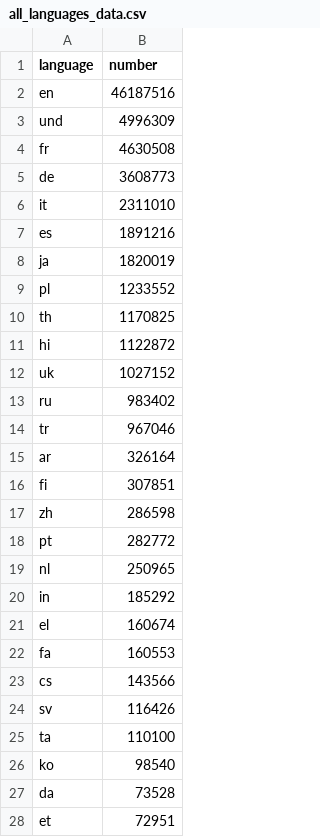
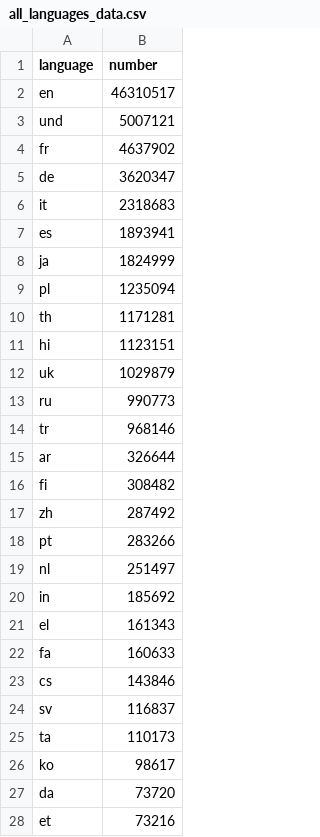
Before and after one commit to alexdrk14/RussiaUkraineWar, a CSV file: data/all_languages_data.csv, drawn as a sheet; only a part is shown; the diff covers the shown part only.

```diff
--- a/data/all_languages_data.csv
+++ b/data/all_languages_data.csv
@@ -1,28 +1,28 @@
 language,number
-en,46187516
-und,4996309
-fr,4630508
-de,3608773
-it,2311010
-es,1891216
-ja,1820019
-pl,1233552
-th,1170825
-hi,1122872
-uk,1027152
-ru,983402
-tr,967046
-ar,326164
-fi,307851
-zh,286598
-pt,282772
-nl,250965
-in,185292
-el,160674
-fa,160553
-cs,143566
-sv,116426
-ta,110100
-ko,98540
-da,73528
-et,72951
+en,46310517
+und,5007121
+fr,4637902
+de,3620347
+it,2318683
+es,1893941
+ja,1824999
+pl,1235094
+th,1171281
+hi,1123151
+uk,1029879
+ru,990773
+tr,968146
+ar,326644
+fi,308482
+zh,287492
+pt,283266
+nl,251497
+in,185692
+el,161343
+fa,160633
+cs,143846
+sv,116837
+ta,110173
+ko,98617
+da,73720
+et,73216
```
Also changed, not shown: 32 edited cells elsewhere in this file, data/daily_hashtags.csv, data/daily_lang.csv, 2 other files.
